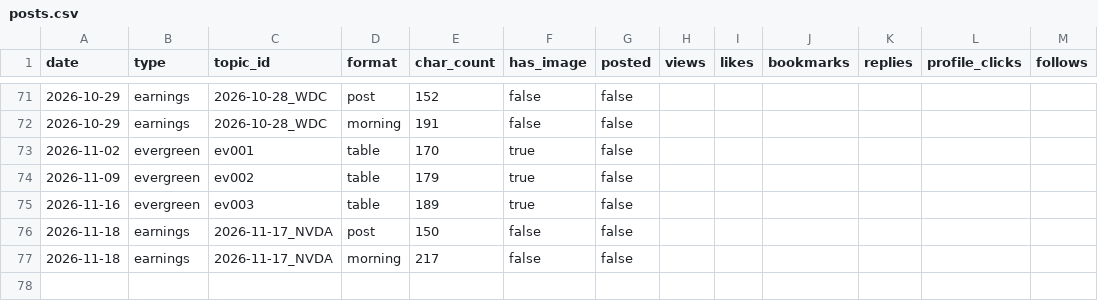
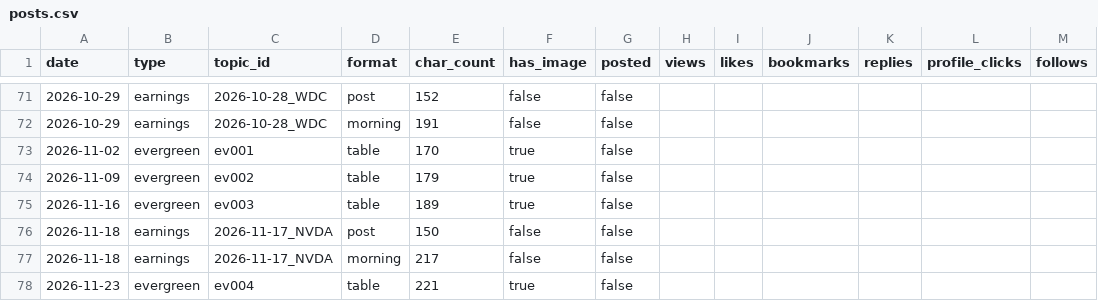
Before and after one commit to sbaseball82-art/asset-tracker, a CSV file: logs/posts.csv, drawn as a sheet; only a part is shown, gaps mark what is left out; the diff names each change by its address in the sheet, - before the commit and + after, or states it on an @@ line.

```diff
--- a/logs/posts.csv
+++ b/logs/posts.csv
+row 78: 2026-11-23 | evergreen | ev004 | table | 221 | true | false
```
Also changed, not shown: 7 other files.
